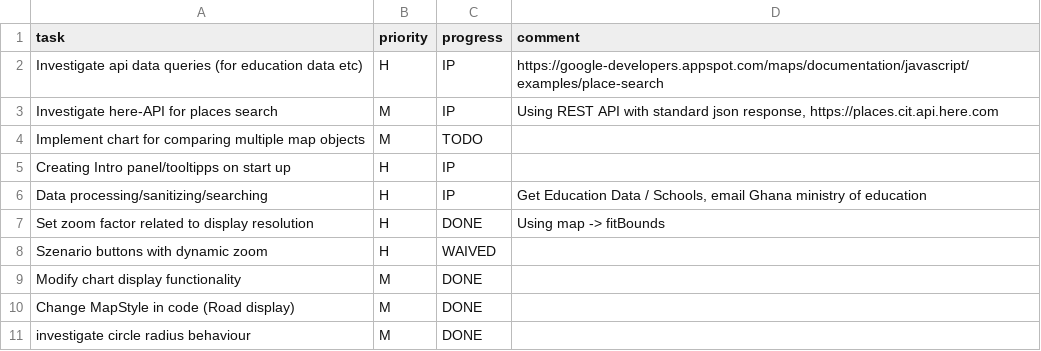
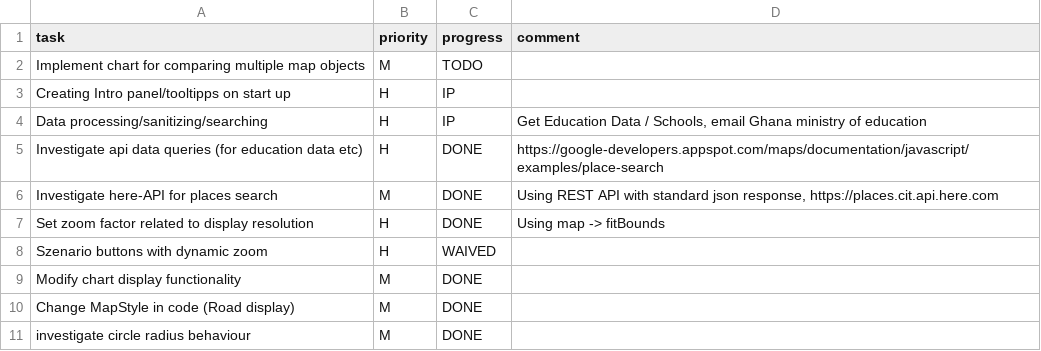
Before and after one commit to MrOrange1992/VisualGhana, a CSV file: tasks.csv, drawn as a sheet; only a part is shown; removed rows and columns are numbered as before the commit, all else as after; the diff names each change by its address in the sheet, - before the commit and + after, or states it on an @@ line.

```diff
--- a/tasks.csv
+++ b/tasks.csv
-row 2: Investigate api data queries (for education data etc) | H | IP | https://google-developers.appspot.com/maps/documentation/javascript/examples/place-search
-row 3: Investigate here-API for places search | M | IP | Using REST API with standard json response, https://places.cit.api.here.com
+row 5: Investigate api data queries (for education data etc) | H | DONE | https://google-developers.appspot.com/maps/documentation/javascript/examples/place-search
+row 6: Investigate here-API for places search | M | DONE | Using REST API with standard json response, https://places.cit.api.here.com
```
Also changed, not shown: hours.csv, 7 other files.
